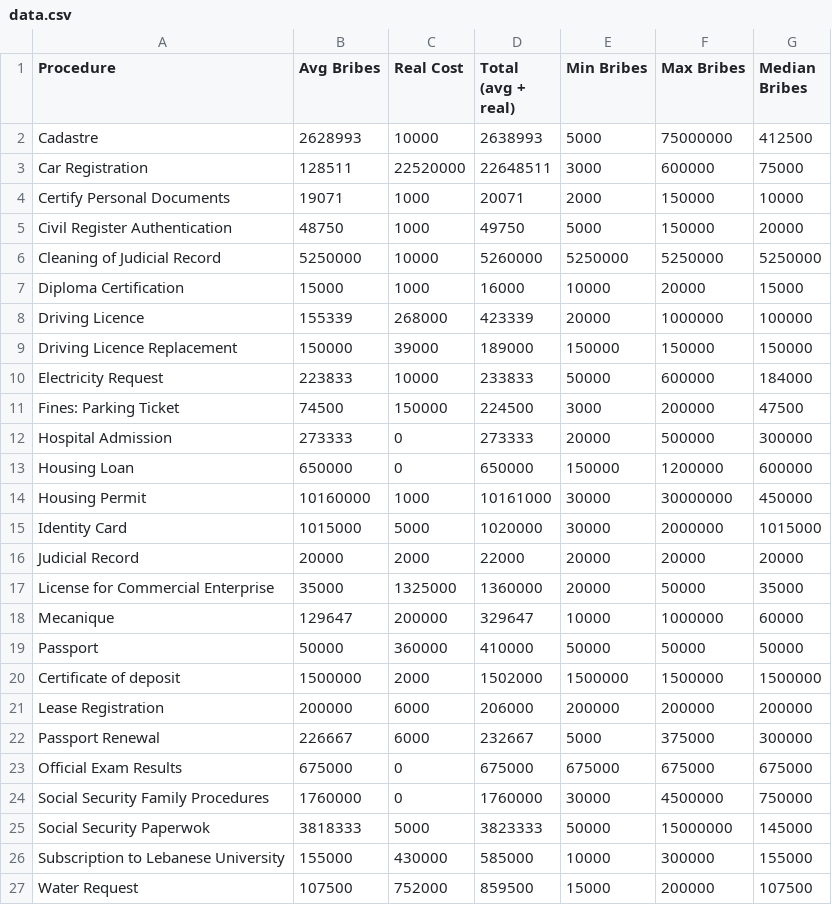
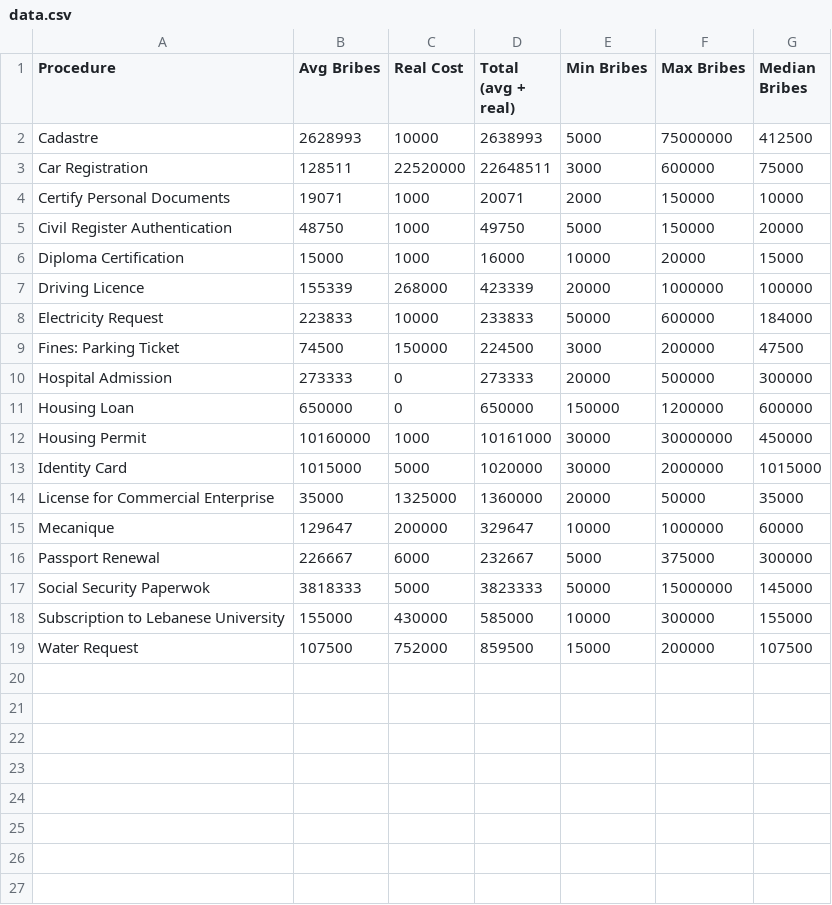
Before and after one commit to radiocontrolled/bribeLookup, a CSV file: data/data.csv, drawn as a sheet.

Commit message:
removed data with no min max

```diff
--- a/data/data.csv
+++ b/data/data.csv
@@ -5,6 +5,4 @@ Certify Personal Documents,19071,1000,20071,2000,150000,10000
 Civil Register Authentication,48750,1000,49750,5000,150000,20000
-Cleaning of Judicial Record,5250000,10000,5260000,5250000,5250000,5250000
 Diploma Certification,15000,1000,16000,10000,20000,15000
 Driving Licence,155339,268000,423339,20000,1000000,100000
-Driving Licence Replacement,150000,39000,189000,150000,150000,150000
 Electricity Request,223833,10000,233833,50000,600000,184000
@@ -15,11 +13,5 @@ Housing Permit,10160000,1000,10161000,30000,30000000,450000
 Identity Card,1015000,5000,1020000,30000,2000000,1015000
-Judicial Record,20000,2000,22000,20000,20000,20000
 License for Commercial Enterprise,35000,1325000,1360000,20000,50000,35000
 Mecanique,129647,200000,329647,10000,1000000,60000
-Passport,50000,360000,410000,50000,50000,50000
-Certificate of deposit,1500000,2000,1502000,1500000,1500000,1500000
-Lease Registration,200000,6000,206000,200000,200000,200000
 Passport Renewal,226667,6000,232667,5000,375000,300000
-Official Exam Results,675000,0,675000,675000,675000,675000
-Social Security Family Procedures,1760000,0,1760000,30000,4500000,750000
 Social Security Paperwok,3818333,5000,3823333,50000,15000000,145000
```
